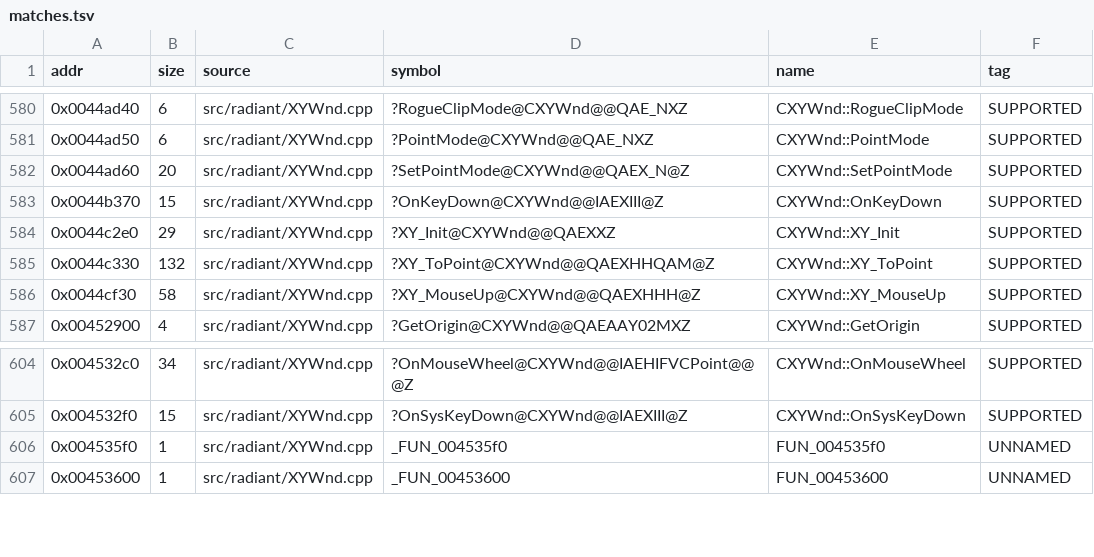
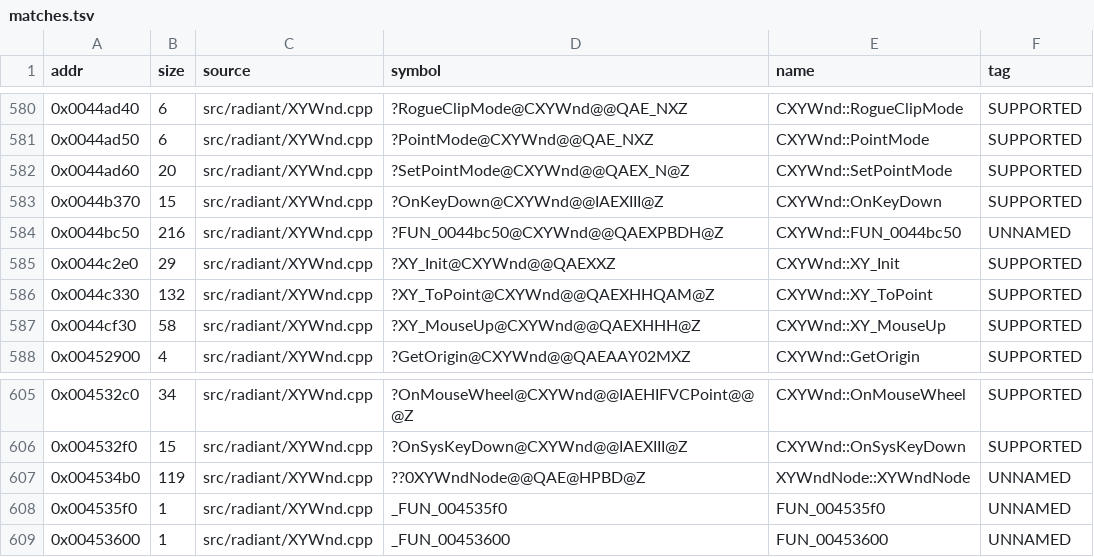
Before and after one commit to nawaftahir/cod2_wip, a TSV file: ledger/matches.tsv, drawn as a sheet; only a part is shown, gaps mark what is left out; the diff names each change by its address in the sheet, - before the commit and + after, or states it on an @@ line.

Commit message:
XYWnd: +2 matches (0x44bc50, XYWndNode ctor 0x4534b0), drop-menu and button-up clusters deferred with draft

```diff
--- a/ledger/matches.tsv
+++ b/ledger/matches.tsv
+row 584: 0x0044bc50 | 216 | src/radiant/XYWnd.cpp | ?FUN_0044bc50@CXYWnd@@QAEXPBDH@Z | CXYWnd::FUN_0044bc50 | UNNAMED
+row 607: 0x004534b0 | 119 | src/radiant/XYWnd.cpp | ??0XYWndNode@@QAE@HPBD@Z | XYWndNode::XYWndNode | UNNAMED
```
Also changed, not shown: ledger/defer.tsv, 2 other files.
